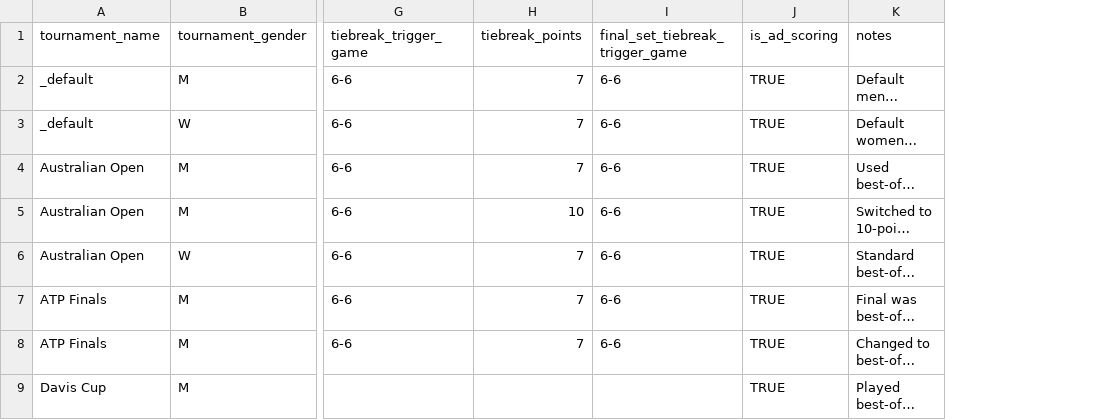
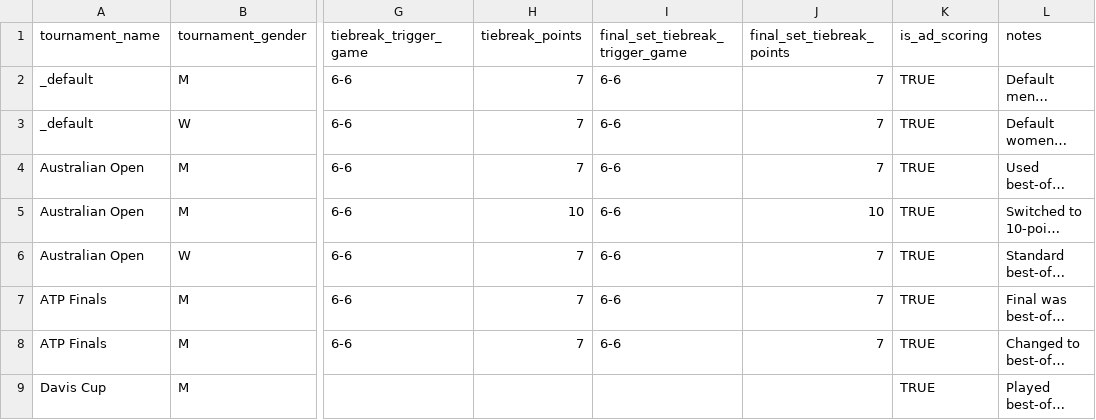
Before and after one commit to advantage-point/advantage-point-dbt, a CSV file: advantage_point/seeds/raw__seed__tennisabstract_tournament_formats.csv, drawn as a sheet; only a part is shown, gaps mark what is left out; long unchanged cells end in …; the diff names each change by its address in the sheet, - before the commit and + after, or states it on an @@ line.

Commit message:
Add tournament format columns to tournament

```diff
--- a/advantage_point/seeds/raw__seed__tennisabstract_tournament_formats.csv
+++ b/advantage_point/seeds/raw__seed__tennisabstract_tournament_formats.csv
+column J (final_set_tiebreak_points), rows 2-8: 7 | 7 | 7 | 10 | 7 | 7 | 7
```
Also changed, not shown: 7 other files.
